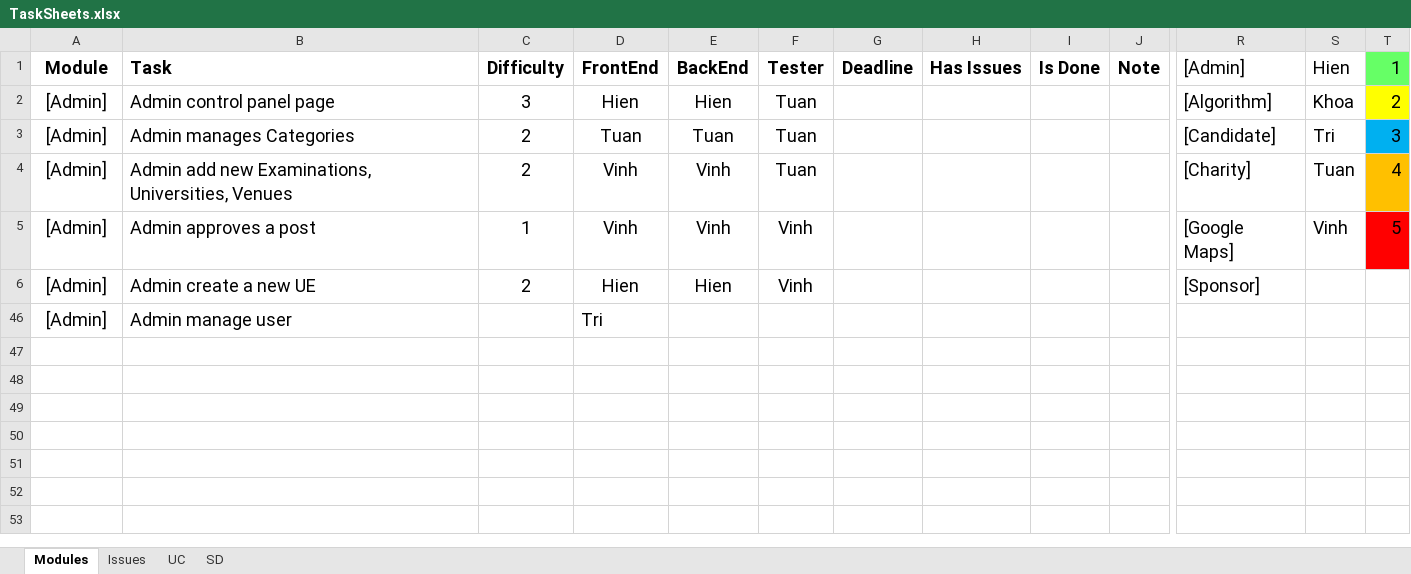
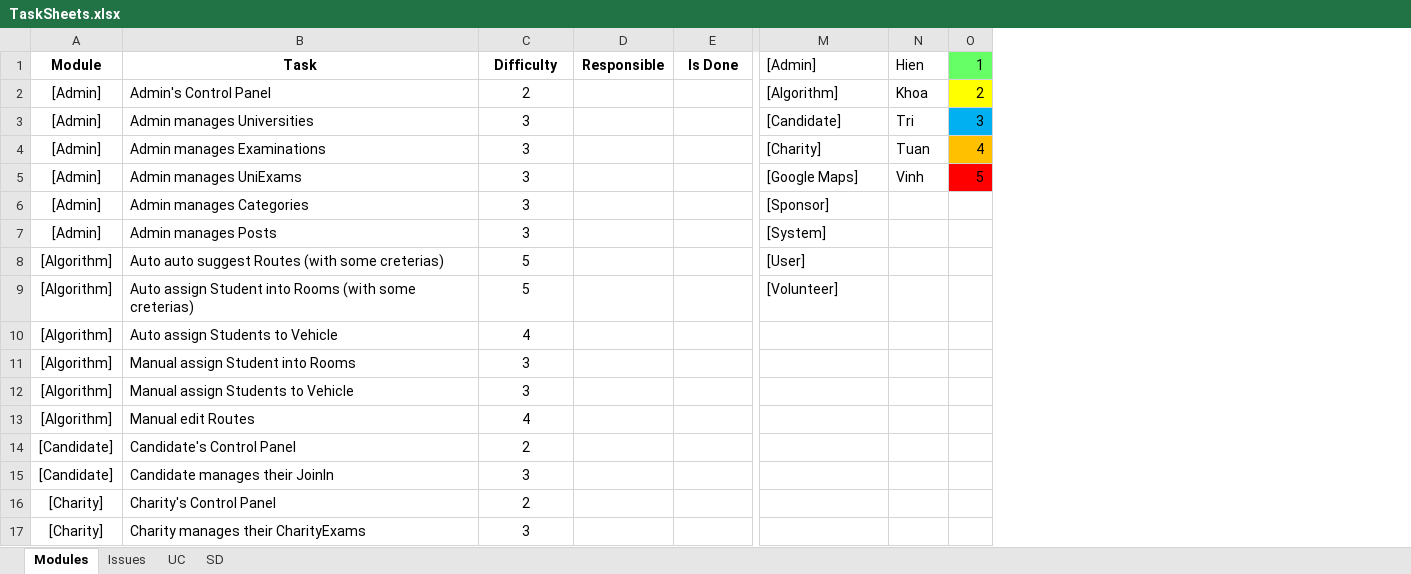
Before and after one commit to huutri92/group-22-tsmt, an Excel workbook: TaskSheets.xlsx, sheet Modules, drawn as a sheet; only a part is shown, gaps mark what is left out; values as stored, in another font and other column widths than the file's, no borders; removed rows and columns are numbered as before the commit, all else as after; rows hold the shown columns only; the diff covers the shown part only; the diff names each change by its address in the sheet, - before the commit and + after, or states it on an @@ line.

```diff
--- a/TaskSheets.xlsx (sheet Modules)
+++ b/TaskSheets.xlsx (sheet Modules)
-column D (FrontEnd), rows 2-6: Hien | Tuan | Vinh | Vinh | Hien
-column E (BackEnd), rows 2-6: Hien | Tuan | Vinh | Vinh | Hien
-column F (Tester), rows 2-6: Tuan | Tuan | Tuan | Vinh | Vinh
-column G (Deadline), empty
-column H (Has Issues), empty
+column D (Responsible), empty
-column J (Note), empty
@@ A1:C6 text size: smaller @@
-B1 alignment: left
+B1 alignment: center
@@ E1 text size: smaller @@
@@ M1:O2 text size: smaller @@
-B2 (Task): Admin control panel page
+B2 (Task): Admin's Control Panel
-C2 (Difficulty): 3
+C2 (Difficulty): 2
-B3 (Task): Admin manages Categories
+B3 (Task): Admin manages Universities
-C3:C4 (Difficulty): 2
+C3:C4 (Difficulty): 3
@@ M3:O5 text size: smaller @@
-B4 (Task): Admin add new Examinations, Universities, Venues
+B4 (Task): Admin manages Examinations
-B5 (Task): Admin approves a post
+B5 (Task): Admin manages UniExams
-C5 (Difficulty): 1
+C5 (Difficulty): 3
-B6 (Task): Admin create a new UE
+B6 (Task): Admin manages Categories
-C6 (Difficulty): 2
+C6 (Difficulty): 3
@@ M6 text size: smaller @@
-row 46: [Admin] | Admin manage user |  | Tri
+row 7: [Admin] | Admin manages Posts | 3 |  |  | [System]
+row 8: [Algorithm] | Auto auto suggest Routes (with some creterias) | 5 |  |  | [User]
+row 9: [Algorithm] | Auto assign Student into Rooms (with some creterias) | 5 |  |  | [Volunteer]
+row 10: [Algorithm] | Auto assign Students to Vehicle | 4
+row 11: [Algorithm] | Manual assign Student into Rooms | 3
+row 12: [Algorithm] | Manual assign Students to Vehicle | 3
+row 13: [Algorithm] | Manual edit Routes | 4
+row 14: [Candidate] | Candidate's Control Panel | 2
+row 15: [Candidate] | Candidate manages their JoinIn | 3
+row 16: [Charity] | Charity's Control Panel | 2
+row 17: [Charity] | Charity manages their CharityExams | 3
```
Also changed, not shown: 23 added rows and cell formats elsewhere in this sheet, sheet Issues, hidden cells.
